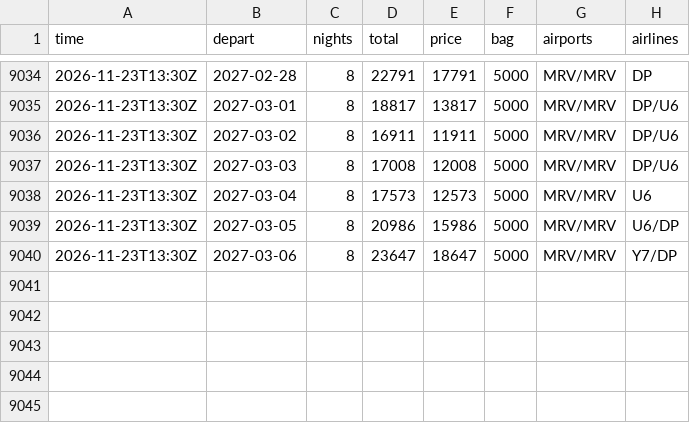
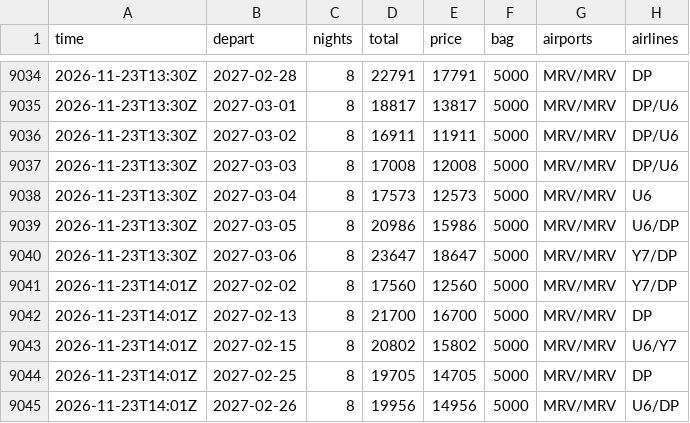
Before and after one commit to JohnLennon000/ski-tickets, a CSV file: docs/data/trips/caucasus.csv, drawn as a sheet; only a part is shown, gaps mark what is left out; the diff names each change by its address in the sheet, - before the commit and + after, or states it on an @@ line.

```diff
--- a/docs/data/trips/caucasus.csv
+++ b/docs/data/trips/caucasus.csv
+row 9041: 2026-11-23T14:01Z | 2027-02-02 | 8 | 17560 | 12560 | 5000 | MRV/MRV | Y7/DP
+row 9042: 2026-11-23T14:01Z | 2027-02-13 | 8 | 21700 | 16700 | 5000 | MRV/MRV | DP
+row 9043: 2026-11-23T14:01Z | 2027-02-15 | 8 | 20802 | 15802 | 5000 | MRV/MRV | U6/Y7
+row 9044: 2026-11-23T14:01Z | 2027-02-25 | 8 | 19705 | 14705 | 5000 | MRV/MRV | DP
+row 9045: 2026-11-23T14:01Z | 2027-02-26 | 8 | 19956 | 14956 | 5000 | MRV/MRV | U6/DP
```
Also changed, not shown: docs/data/best.csv, docs/data/trips/gorny.csv, 6 other files.
